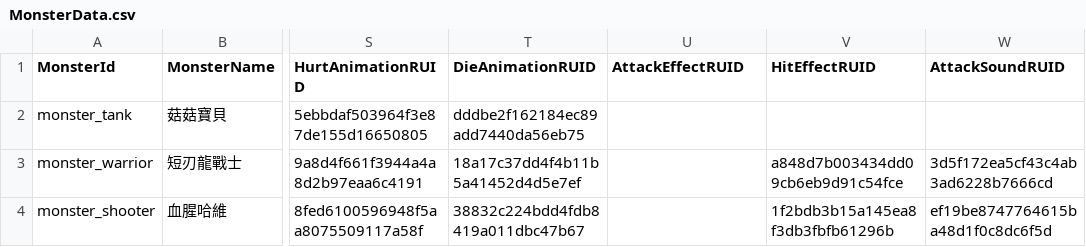
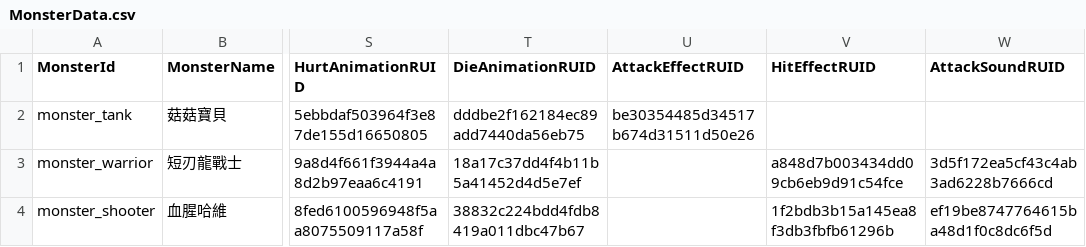
Before and after one commit to zsp2233000/MSW-Battle, a CSV file: RootDesk/MyDesk/Data/MonsterData.csv, drawn as a sheet; only a part is shown, gaps mark what is left out; the diff names each change by its address in the sheet, - before the commit and + after, or states it on an @@ line.

Commit message:
增加菇菇寶貝攻擊動畫

```diff
--- a/RootDesk/MyDesk/Data/MonsterData.csv
+++ b/RootDesk/MyDesk/Data/MonsterData.csv
-U2 (AttackEffectRUID): (empty)
+U2 (AttackEffectRUID): be30354485d34517b674d31511d50e26
```
